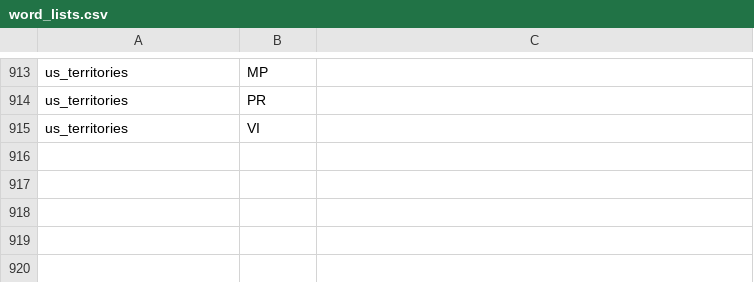
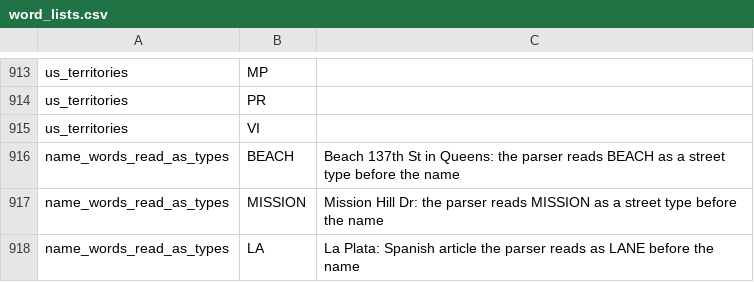
Before and after one commit to tareeqemad/fec-pipeline, a CSV file: data/config/word_lists.csv, drawn as a sheet; only a part is shown, gaps mark what is left out.

```diff
--- a/data/config/word_lists.csv
+++ b/data/config/word_lists.csv
@@ -915 +915,4 @@ us_territories,PR,
 us_territories,VI,
+name_words_read_as_types,BEACH,Beach 137th St in Queens: the parser reads BEACH as a street type before the name
+name_words_read_as_types,MISSION,Mission Hill Dr: the parser reads MISSION as a street type before the name
+name_words_read_as_types,LA,La Plata: Spanish article the parser reads as LANE before the name
```
Also changed, not shown: 6 other files.
